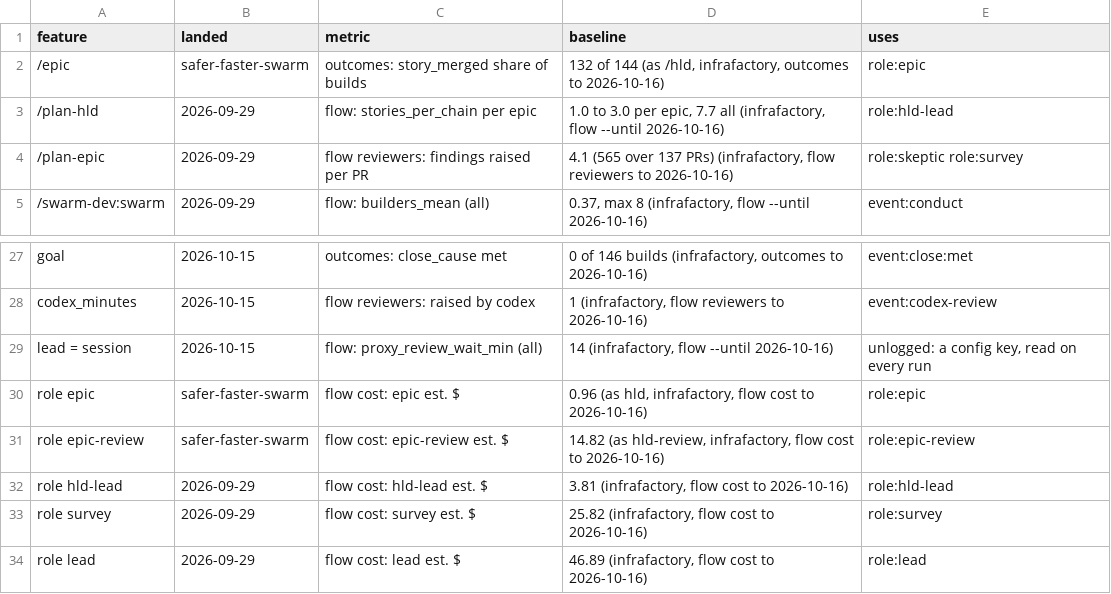
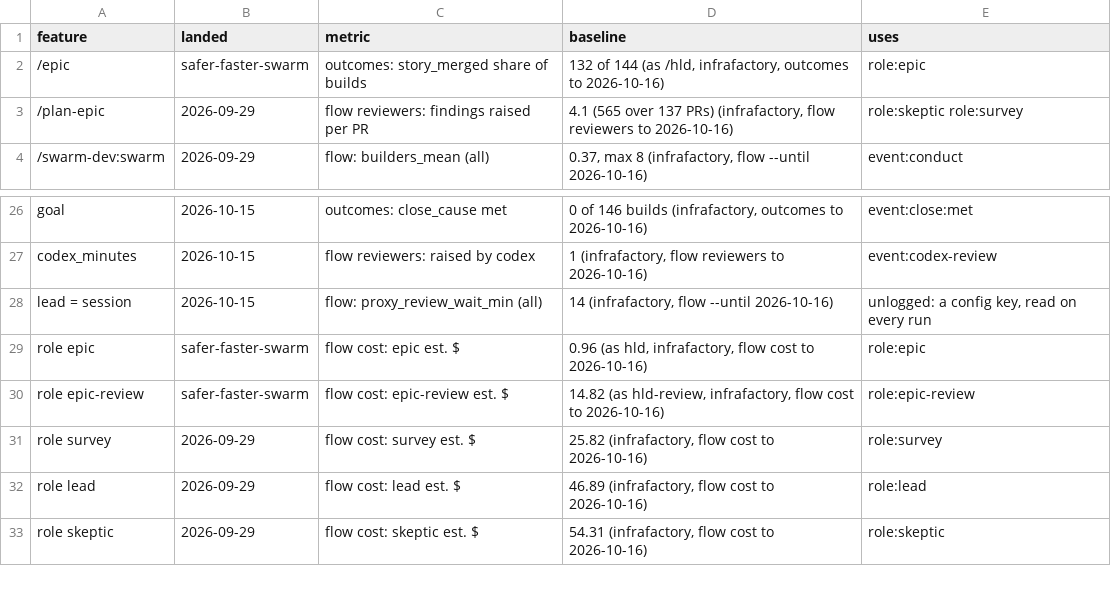
Before and after one commit to redscaresu/swarm-dev, a TSV file: docs/features.tsv, drawn as a sheet; only a part is shown, gaps mark what is left out; the shorter side is filled out with more unchanged rows; the diff names each change by its address in the sheet, - before the commit and + after, or states it on an @@ line.

```diff
--- a/docs/features.tsv
+++ b/docs/features.tsv
-row 3: /plan-hld | 2026-09-29 | flow: stories_per_chain per epic | 1.0 to 3.0 per epic, 7.7 all (infrafactory, flow --until 2026-10-16) | role:hld-lead
-row 32: role hld-lead | 2026-09-29 | flow cost: hld-lead est. $ | 3.81 (infrafactory, flow cost to 2026-10-16) | role:hld-lead
```
Also changed, not shown: 21 other files.
